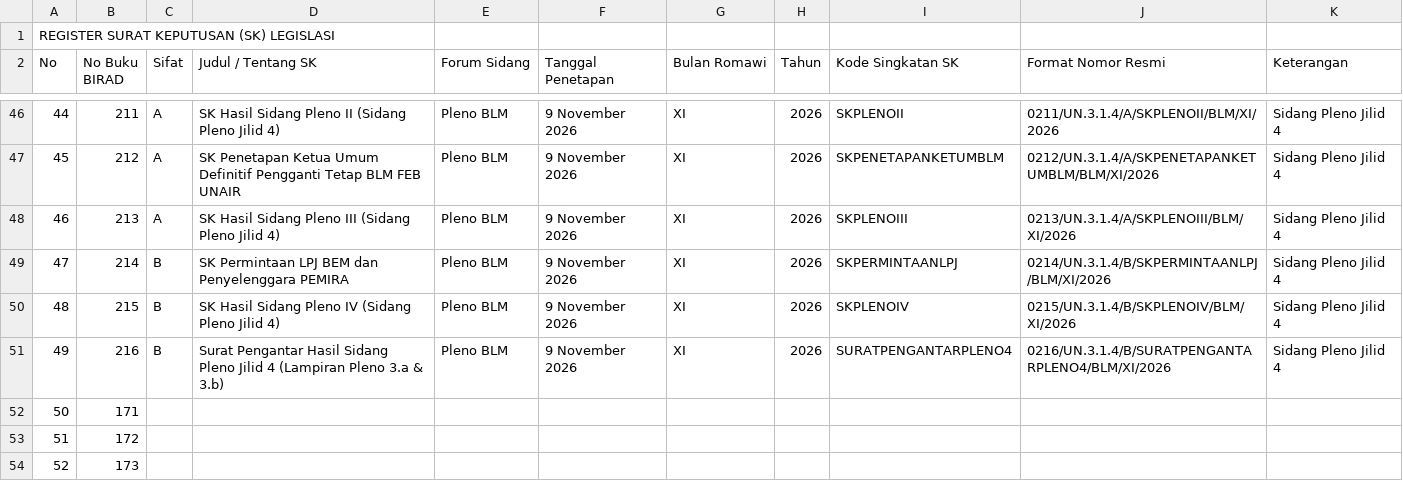
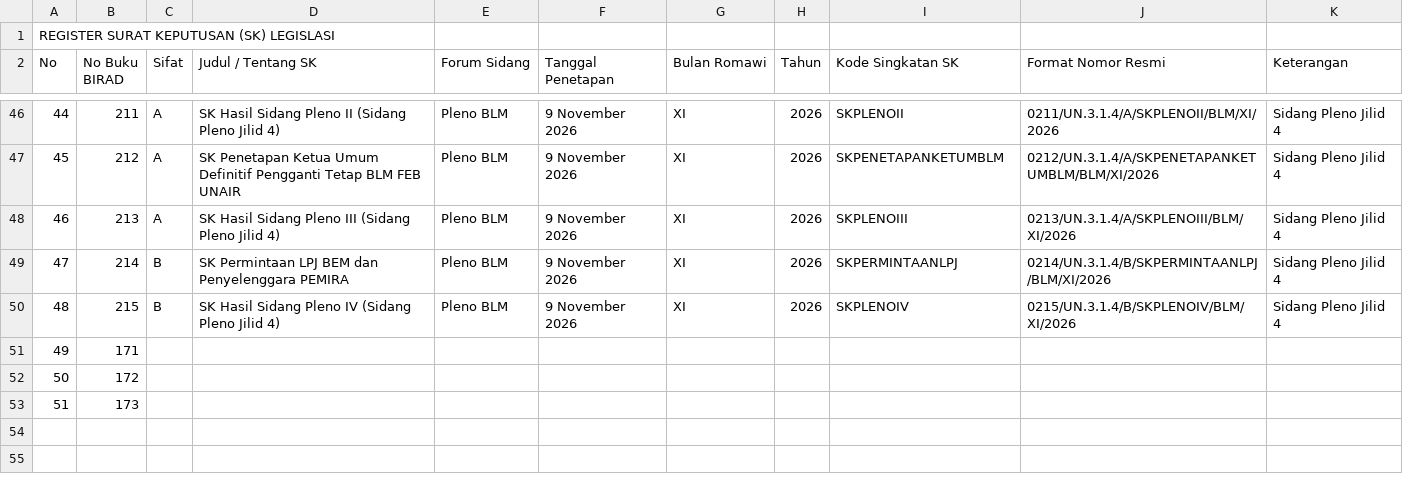
Before and after one commit to Puguh-Muqoddam/jdih-blm-febunair, a CSV file: Nomor Produk Hukum/SPSS PENOMORAN PRODUK HUKUM LEGISLASI BLM 2026 (Updated).docx - Surat Keputusan.csv, drawn as a sheet; only a part is shown, gaps mark what is left out; removed rows and columns are numbered as before the commit, all else as after; the diff names each change by its address in the sheet, - before the commit and + after, or states it on an @@ line.

Commit message:
chore(data): keluarkan Surat Pengantar 0216 dari JDIH (total 79 produk hukum)

```diff
--- a/Nomor Produk Hukum/SPSS PENOMORAN PRODUK HUKUM LEGISLASI BLM 2026 (Updated).docx - Surat Keputusan.csv
+++ b/Nomor Produk Hukum/SPSS PENOMORAN PRODUK HUKUM LEGISLASI BLM 2026 (Updated).docx - Surat Keputusan.csv
-row 51: 49 | 216 | B | Surat Pengantar Hasil Sidang Pleno Jilid 4 (Lampiran Pleno 3.a & 3.b) | Pleno BLM | 9 November 2026 | XI | 2026 | SURATPENGANTARPLENO4 | 0216/UN.3.1.4/B/SURATPENGANTARPLENO4/BLM/XI/2026 | Sidang Pleno Jilid 4
@@ column A (No) renumbered from row 51 down @@
```
Also changed, not shown: 14 other files.
